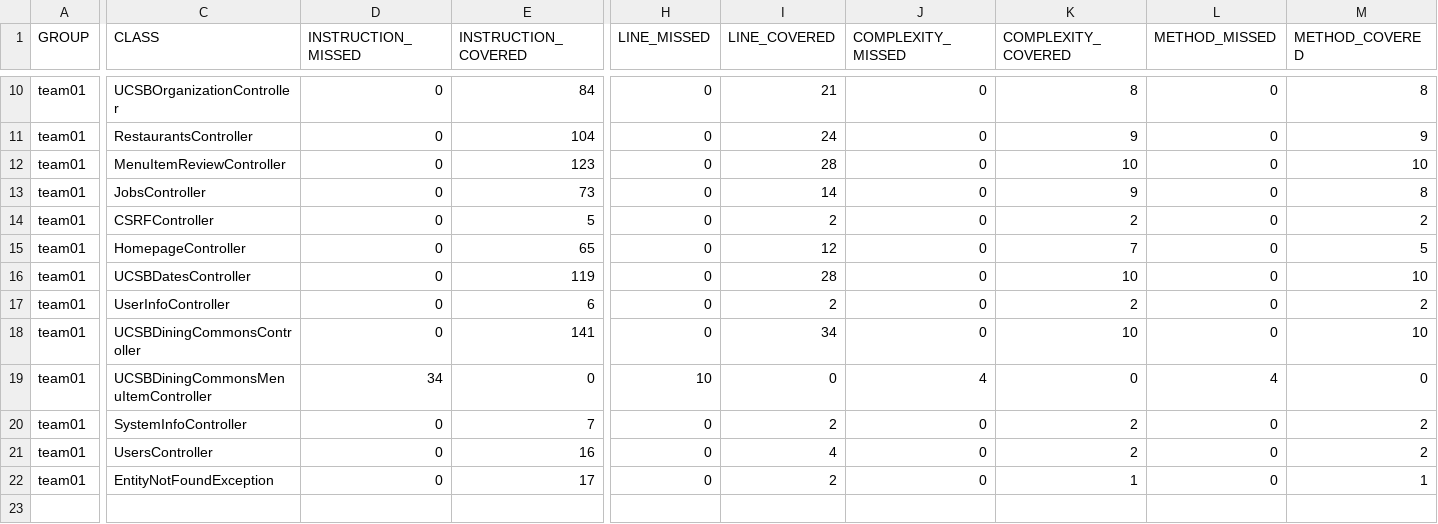
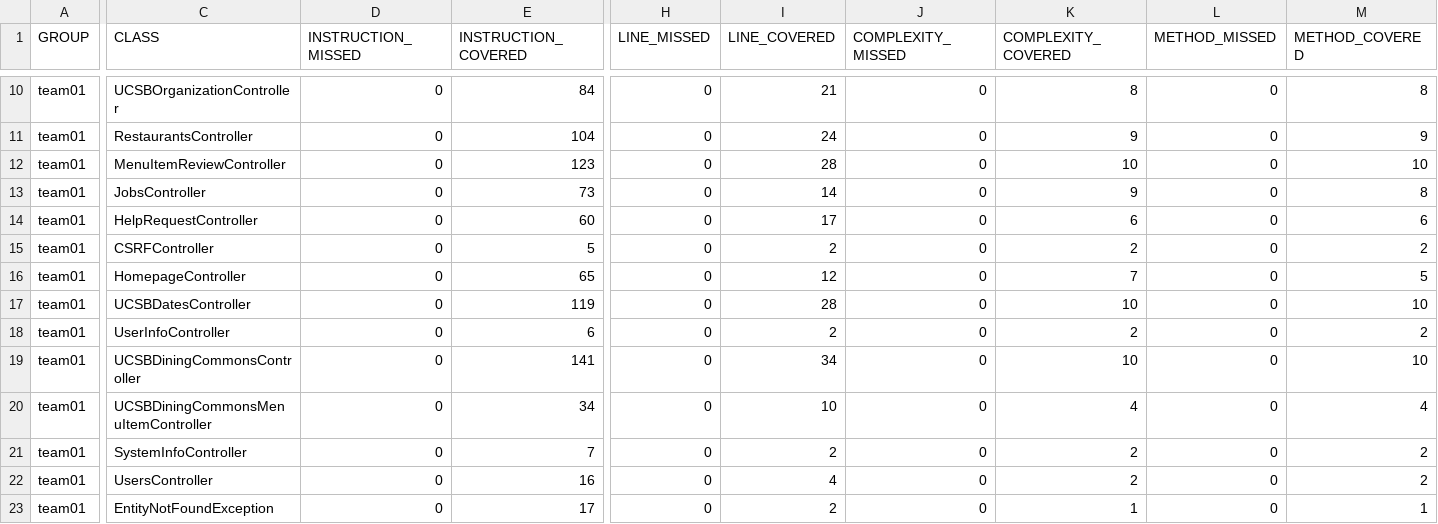
Before and after one commit to ucsb-cs156-f26/team01-f26-12, a CSV file: prs/75/jacoco/jacoco.csv, drawn as a sheet; only a part is shown, gaps mark what is left out; addresses are those after the commit; rows hold the shown columns only; the diff names each change by its address in the sheet, - before the commit and + after, or states it on an @@ line.

Commit message:
Deploying to gh-pages from @ ucsb-cs156-f26/team01-f26-12@49539a5b6b5db331154e67ea981d7ef8b408f15a 🚀

```diff
--- a/prs/75/jacoco/jacoco.csv
+++ b/prs/75/jacoco/jacoco.csv
+row 14: team01 | HelpRequestController | 0 | 60 | 0 | 17 | 0 | 6 | 0 | 6
-D20 (INSTRUCTION_MISSED): 34
+D20 (INSTRUCTION_MISSED): 0
-E20 (INSTRUCTION_COVERED): 0
+E20 (INSTRUCTION_COVERED): 34
-H20 (LINE_MISSED): 10
+H20 (LINE_MISSED): 0
-I20 (LINE_COVERED): 0
+I20 (LINE_COVERED): 10
-J20 (COMPLEXITY_MISSED): 4
+J20 (COMPLEXITY_MISSED): 0
-K20 (COMPLEXITY_COVERED): 0
+K20 (COMPLEXITY_COVERED): 4
-L20 (METHOD_MISSED): 4
+L20 (METHOD_MISSED): 0
-M20 (METHOD_COVERED): 0
+M20 (METHOD_COVERED): 4
```
Also changed, not shown: 9 other files.
